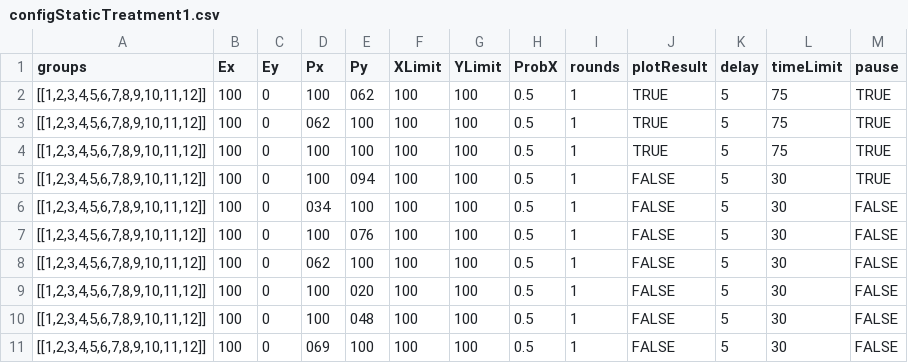
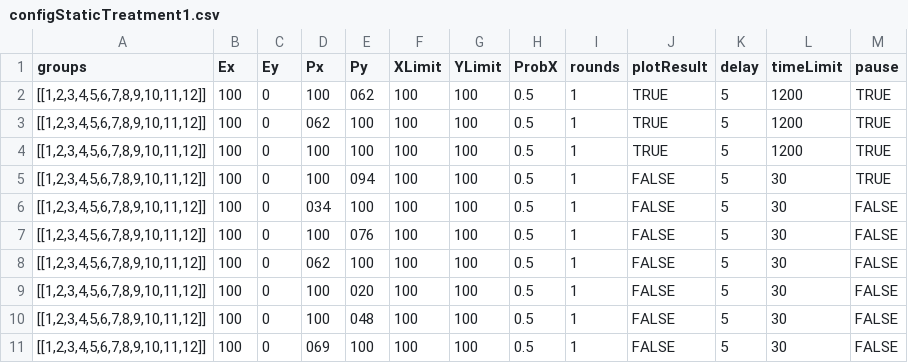
Before and after one commit to Leeps-Lab/redwood-revealed-preferences, a CSV file: configStaticTreatment1.csv, drawn as a sheet; only a part is shown.

Commit message:
Made practice rounds 20 minutes

```diff
--- a/configStaticTreatment1.csv
+++ b/configStaticTreatment1.csv
@@ -1,5 +1,5 @@
 groups,Ex,Ey,Px,Py,XLimit,YLimit,ProbX,rounds,plotResult,delay,timeLimit,pause
-"[[1,2,3,4,5,6,7,8,9,10,11,12]]",100,0,100,062,100,100,0.5,1,TRUE,5,75,TRUE
-"[[1,2,3,4,5,6,7,8,9,10,11,12]]",100,0,062,100,100,100,0.5,1,TRUE,5,75,TRUE
-"[[1,2,3,4,5,6,7,8,9,10,11,12]]",100,0,100,100,100,100,0.5,1,TRUE,5,75,TRUE
+"[[1,2,3,4,5,6,7,8,9,10,11,12]]",100,0,100,062,100,100,0.5,1,TRUE,5,1200,TRUE
+"[[1,2,3,4,5,6,7,8,9,10,11,12]]",100,0,062,100,100,100,0.5,1,TRUE,5,1200,TRUE
+"[[1,2,3,4,5,6,7,8,9,10,11,12]]",100,0,100,100,100,100,0.5,1,TRUE,5,1200,TRUE
 "[[1,2,3,4,5,6,7,8,9,10,11,12]]",100,0,100,094,100,100,0.5,1,FALSE,5,30,TRUE
```
Also changed, not shown: configStaticTreatment2.csv.
